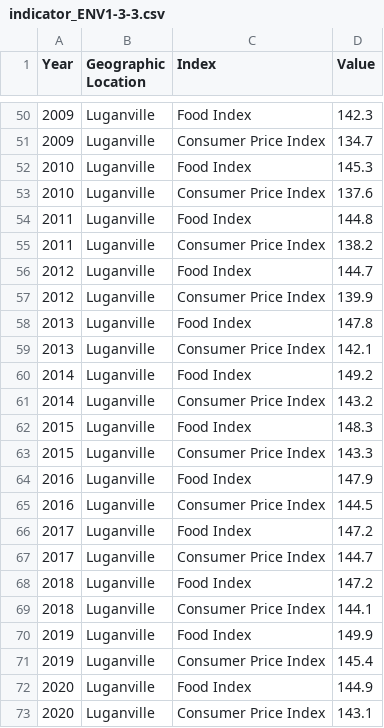
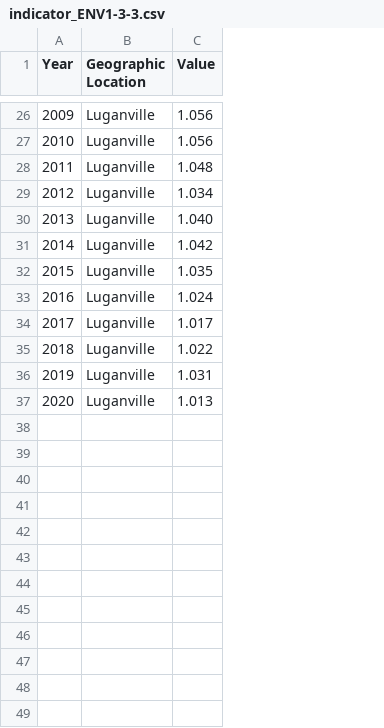
Before and after one commit to brockfanning/nsdp-platform, a CSV file: data/indicator_ENV1-3-3.csv, drawn as a sheet; only a part is shown, gaps mark what is left out; removed rows and columns are numbered as before the commit, all else as after; the diff covers the shown part only; the diff names each change by its address in the sheet, - before the commit and + after, or states it on an @@ line.

```diff
--- a/data/indicator_ENV1-3-3.csv
+++ b/data/indicator_ENV1-3-3.csv
-column C (Index), row 50: Food Index; row 52: Food Index; row 54: Food Index; row 56: Food Index; row 58: Food Index; row 60: Food Index; row 62: Food Index; row 64: Food Index; row 66: Food Index; row 68: Food Index; row 70: Food Index; row 72: Food Index
-C26 (Value): 142.3
+C26 (Value): 1.056
-row 51: 2009 | Luganville | Consumer Price Index | 134.7
-C27 (Value): 145.3
+C27 (Value): 1.056
-row 53: 2010 | Luganville | Consumer Price Index | 137.6
-C28 (Value): 144.8
+C28 (Value): 1.048
-row 55: 2011 | Luganville | Consumer Price Index | 138.2
-C29 (Value): 144.7
+C29 (Value): 1.034
-row 57: 2012 | Luganville | Consumer Price Index | 139.9
-C30 (Value): 147.8
+C30 (Value): 1.040
-row 59: 2013 | Luganville | Consumer Price Index | 142.1
-C31 (Value): 149.2
+C31 (Value): 1.042
-row 61: 2014 | Luganville | Consumer Price Index | 143.2
-C32 (Value): 148.3
+C32 (Value): 1.035
-row 63: 2015 | Luganville | Consumer Price Index | 143.3
-C33 (Value): 147.9
+C33 (Value): 1.024
-row 65: 2016 | Luganville | Consumer Price Index | 144.5
-C34 (Value): 147.2
+C34 (Value): 1.017
-row 67: 2017 | Luganville | Consumer Price Index | 144.7
-C35 (Value): 147.2
+C35 (Value): 1.022
-row 69: 2018 | Luganville | Consumer Price Index | 144.1
-C36 (Value): 149.9
+C36 (Value): 1.031
-row 71: 2019 | Luganville | Consumer Price Index | 145.4
-C37 (Value): 144.9
+C37 (Value): 1.013
-row 73: 2020 | Luganville | Consumer Price Index | 143.1
```
Also changed, not shown: 24 removed rows and 36 edited cells elsewhere in this file.
